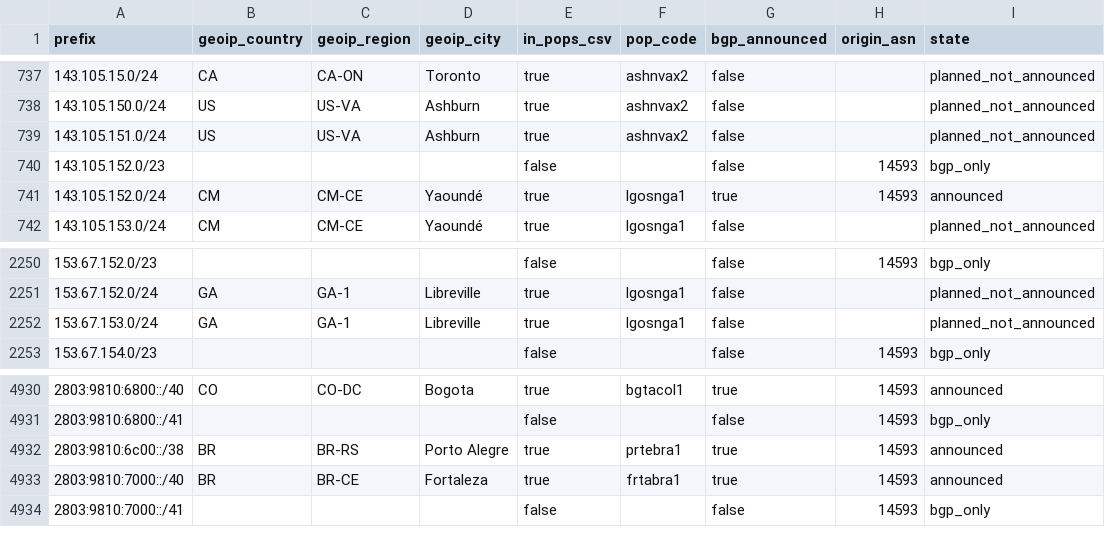
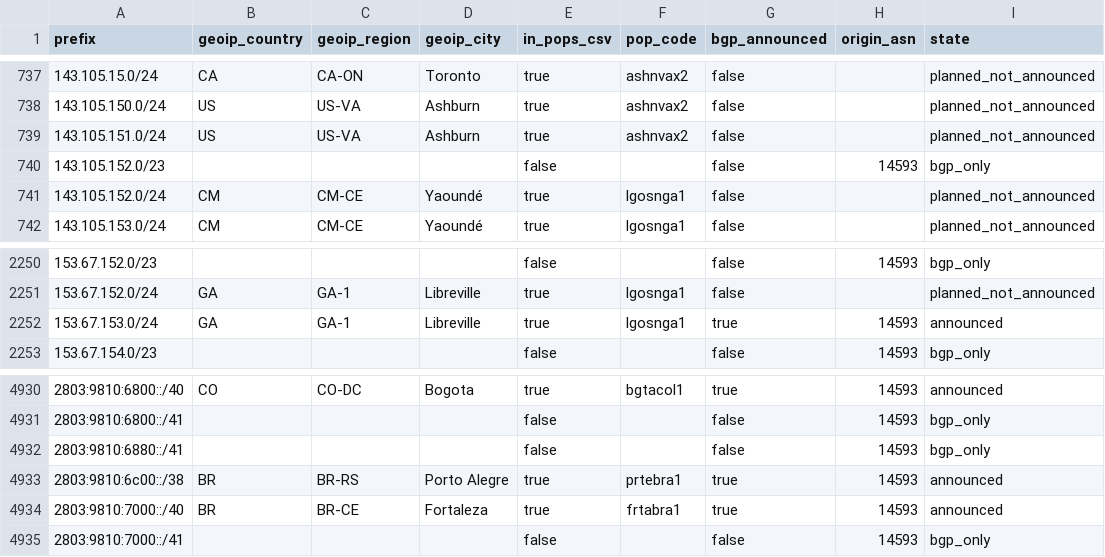
Before and after one commit to ipanalytics/Sat-geoip, a CSV file: outputs/starlink-geoip-vs-bgp.csv, drawn as a sheet; only a part is shown, gaps mark what is left out.

```diff
--- a/outputs/starlink-geoip-vs-bgp.csv
+++ b/outputs/starlink-geoip-vs-bgp.csv
@@ -740,3 +740,3 @@ prefix,geoip_country,geoip_region,geoip_city,in_pops_csv,pop_code,bgp_announced,
 143.105.152.0/23,,,,false,,false,14593,bgp_only
-143.105.152.0/24,CM,CM-CE,Yaoundé,true,lgosnga1,true,14593,announced
+143.105.152.0/24,CM,CM-CE,Yaoundé,true,lgosnga1,false,,planned_not_announced
 143.105.153.0/24,CM,CM-CE,Yaoundé,true,lgosnga1,false,,planned_not_announced
@@ -2251,3 +2251,3 @@ prefix,geoip_country,geoip_region,geoip_city,in_pops_csv,pop_code,bgp_announced,
 153.67.152.0/24,GA,GA-1,Libreville,true,lgosnga1,false,,planned_not_announced
-153.67.153.0/24,GA,GA-1,Libreville,true,lgosnga1,false,,planned_not_announced
+153.67.153.0/24,GA,GA-1,Libreville,true,lgosnga1,true,14593,announced
 153.67.154.0/23,,,,false,,false,14593,bgp_only
@@ -4931,2 +4931,3 @@ prefix,geoip_country,geoip_region,geoip_city,in_pops_csv,pop_code,bgp_announced,
 2803:9810:6800::/41,,,,false,,false,14593,bgp_only
+2803:9810:6880::/41,,,,false,,false,14593,bgp_only
 2803:9810:6c00::/38,BR,BR-RS,Porto Alegre,true,prtebra1,true,14593,announced
```
Also changed, not shown: outputs/prefix-changes.csv, 9 other files.
